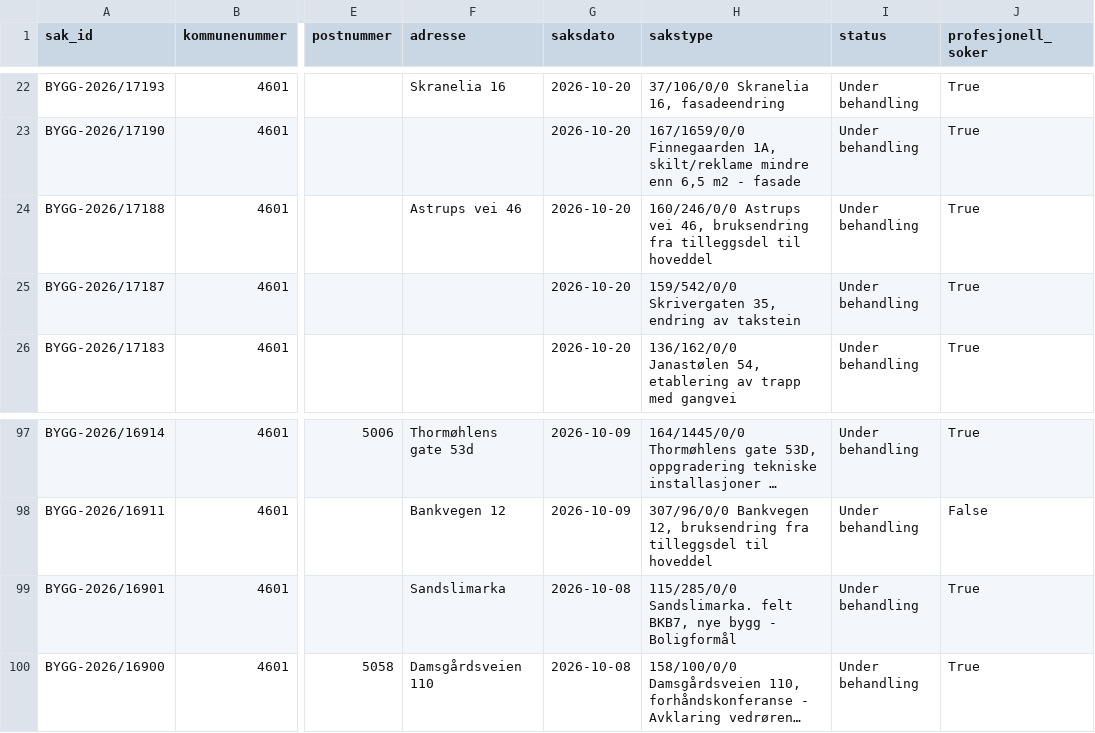
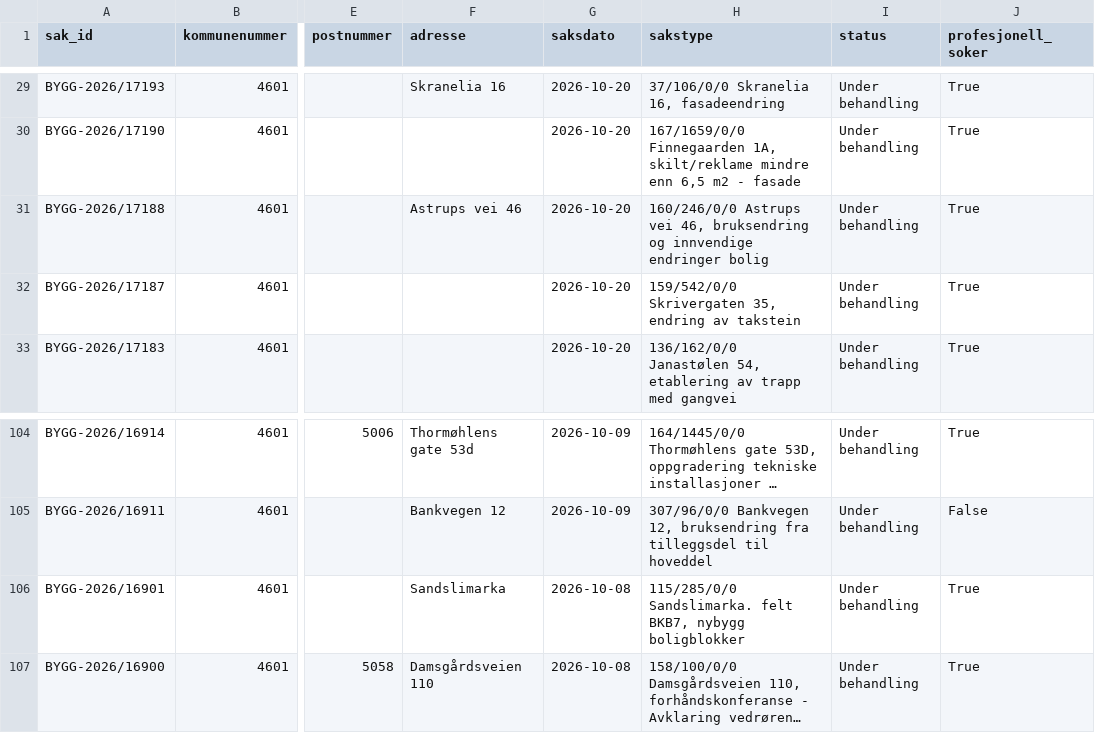
Before and after one commit to Nicolaykopaas/byggeradar, a CSV file: data/saker.csv, drawn as a sheet; only a part is shown, gaps mark what is left out; long unchanged cells end in …; addresses are those after the commit; the diff covers the shown part only; the diff names each change by its address in the sheet, - before the commit and + after, or states it on an @@ line.

```diff
--- a/data/saker.csv
+++ b/data/saker.csv
-H31 (sakstype): …46, bruksendring fra tilleggsdel til hoveddel
+H31 (sakstype): …46, bruksendring og innvendige endringer bolig
-H106 (sakstype): …felt BKB7, nye bygg - Boligformål
+H106 (sakstype): …felt BKB7, nybygg boligblokker
```
Also changed, not shown: 7 added rows, 7 removed rows and 4 edited cells elsewhere in this file.
